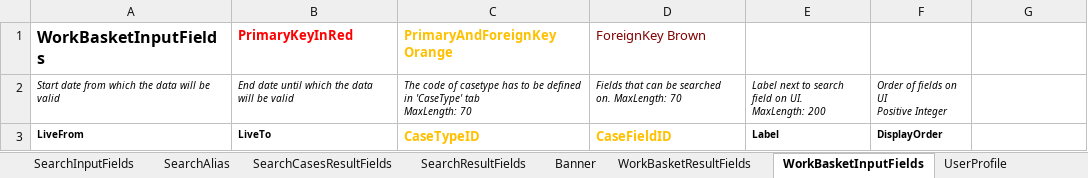
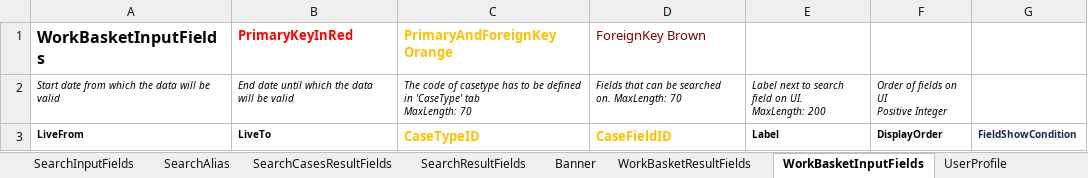
Before and after one commit to hmcts/ccd-definition-processor, an Excel workbook: data/ccd-template.xlsx, sheet WorkBasketInputFields, drawn as a sheet; values as stored, in another font and other column widths than the file's, no borders; the diff names each change by its address in the sheet, - before the commit and + after, or states it on an @@ line.

Commit message:
RPET-849 Add FieldShowCondition to WorkBasketInputFields

```diff
--- a/data/ccd-template.xlsx (sheet WorkBasketInputFields)
+++ b/data/ccd-template.xlsx (sheet WorkBasketInputFields)
-G3: (empty)
+G3: FieldShowCondition
```
